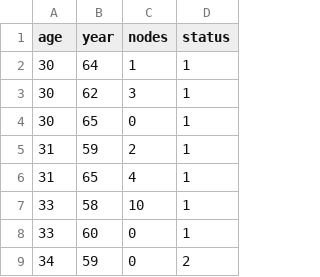
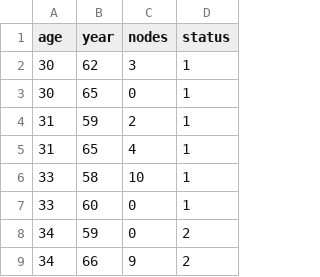
Before and after one commit to somashekarprakruthi/Applied-Ai, a CSV file: haberman.csv, drawn as a sheet; only a part is shown; the shorter side is filled out with more unchanged rows.

Commit message:
Update haberman.csv

```diff
--- a/haberman.csv
+++ b/haberman.csv
@@ -1,3 +1,2 @@
 age,year,nodes,status
-30,64,1,1
 30,62,3,1
```
